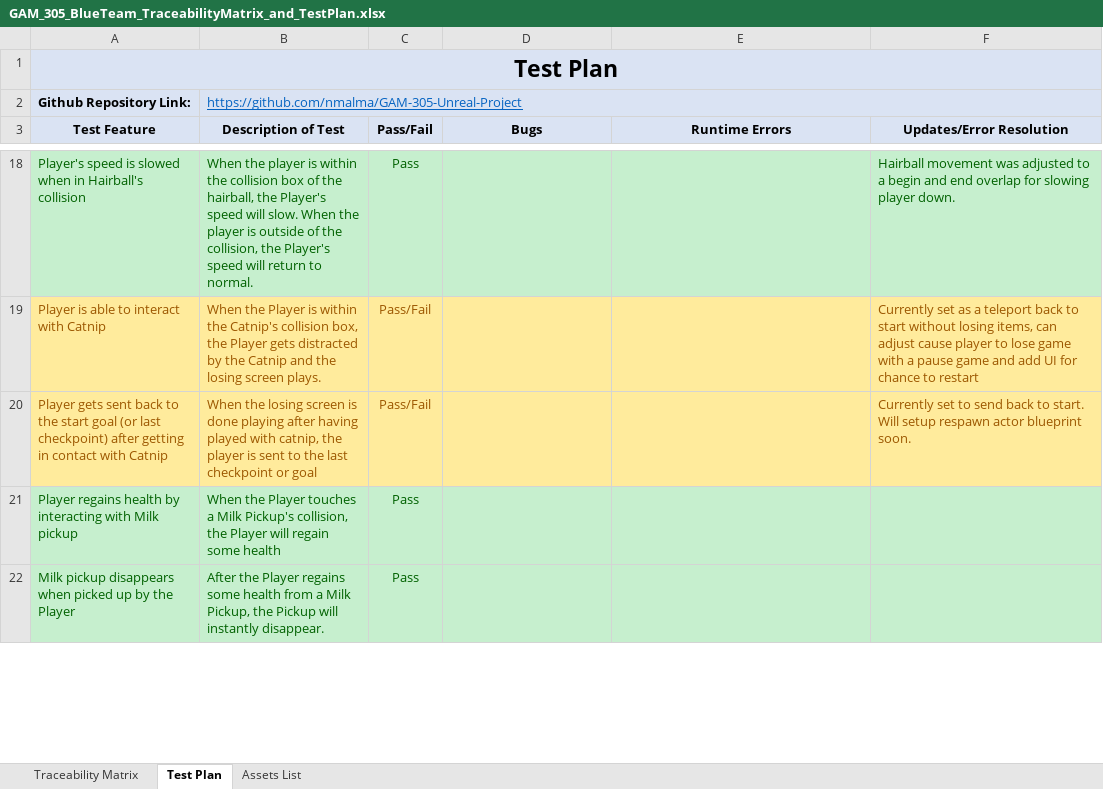
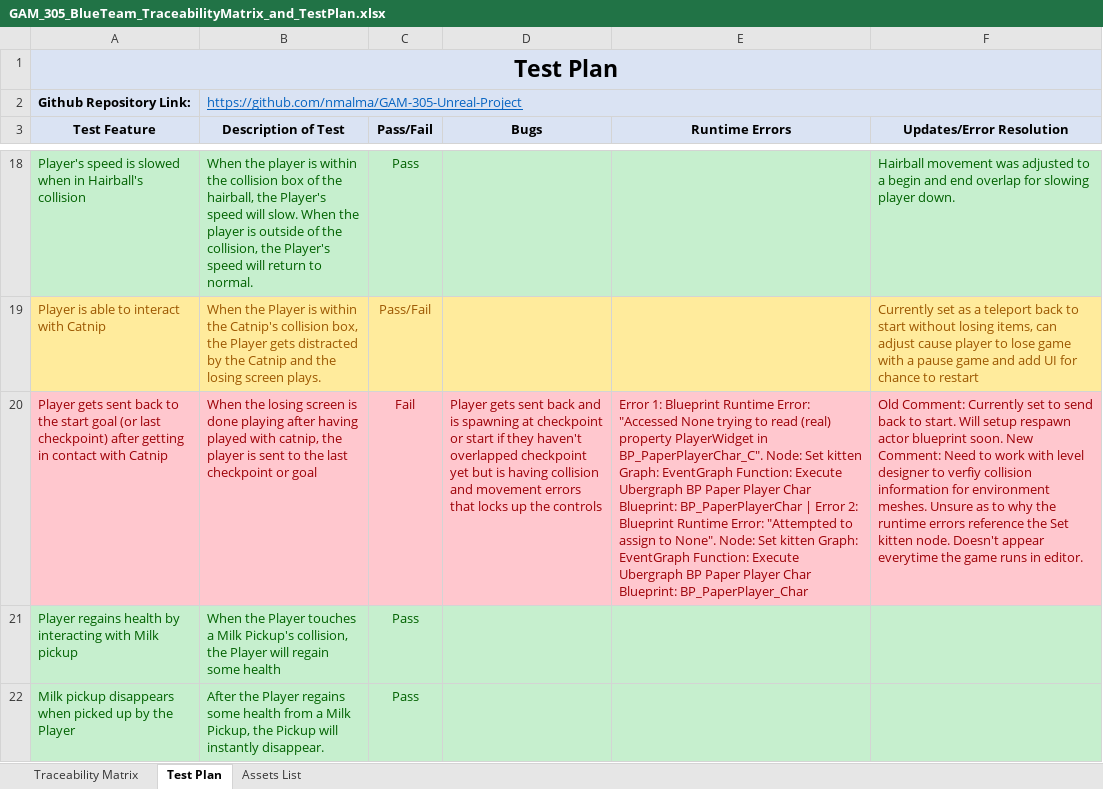
Before and after one commit to nmalma/GAM-305-Unreal-Project, an Excel workbook: GAM_305_BlueTeam_TraceabilityMatrix_and_TestPlan.xlsx, sheet Test Plan, drawn as a sheet; only a part is shown, gaps mark what is left out; values as stored, in another font and other column widths than the file's, no borders; the diff covers the shown part only; the diff names each change by its address in the sheet, - before the commit and + after, or states it on an @@ line.

```diff
--- a/GAM_305_BlueTeam_TraceabilityMatrix_and_TestPlan.xlsx (sheet Test Plan)
+++ b/GAM_305_BlueTeam_TraceabilityMatrix_and_TestPlan.xlsx (sheet Test Plan)
-A20:F20 fill: #FFEB9C
+A20:F20 fill: #FFC7CE
-A20:C20 text colour: #9C5700
+A20:C20 text colour: #9C0006
-C20 (Pass/Fail): Pass/Fail
+C20 (Pass/Fail): Fail
-D20 (Bugs): (empty)
+D20 (Bugs): Player gets sent back and is spawning at checkpoint or start if they haven't overlapped checkpoint yet but is having collision and movement errors that locks up the controls
-E20 (Runtime Errors): (empty)
+E20 (Runtime Errors): Error 1: Blueprint Runtime Error: "Accessed None trying to read (real) property PlayerWidget in BP_PaperPlayerChar_C". Node: Set kitten Graph: EventGraph Function: Execute Ubergraph BP Paper Player Char Blueprint: BP_PaperPlayerChar | Error 2: Blueprint Runtime Error: "Attempted to assign to None". Node: Set kitten Graph: EventGraph Function: Execute Ubergraph BP Paper Player Char Blueprint: BP_PaperPlayer_Char
-F20 (Updates/Error Resolution): Currently set to send back to start. Will setup respawn actor blueprint soon.
+F20 (Updates/Error Resolution): Old Comment: Currently set to send back to start. Will setup respawn actor blueprint soon. New Comment: Need to work with level designer to verfiy collision information for environment meshes. Unsure as to why the runtime errors reference the Set kitten node. Doesn't appear everytime the game runs in editor.
-F20 text colour: #9C5700
+F20 text colour: #9C0006
```
Also changed, not shown: 3 edited cells and cell formats elsewhere in this sheet, sheet Traceability Matrix, 20 other files.
